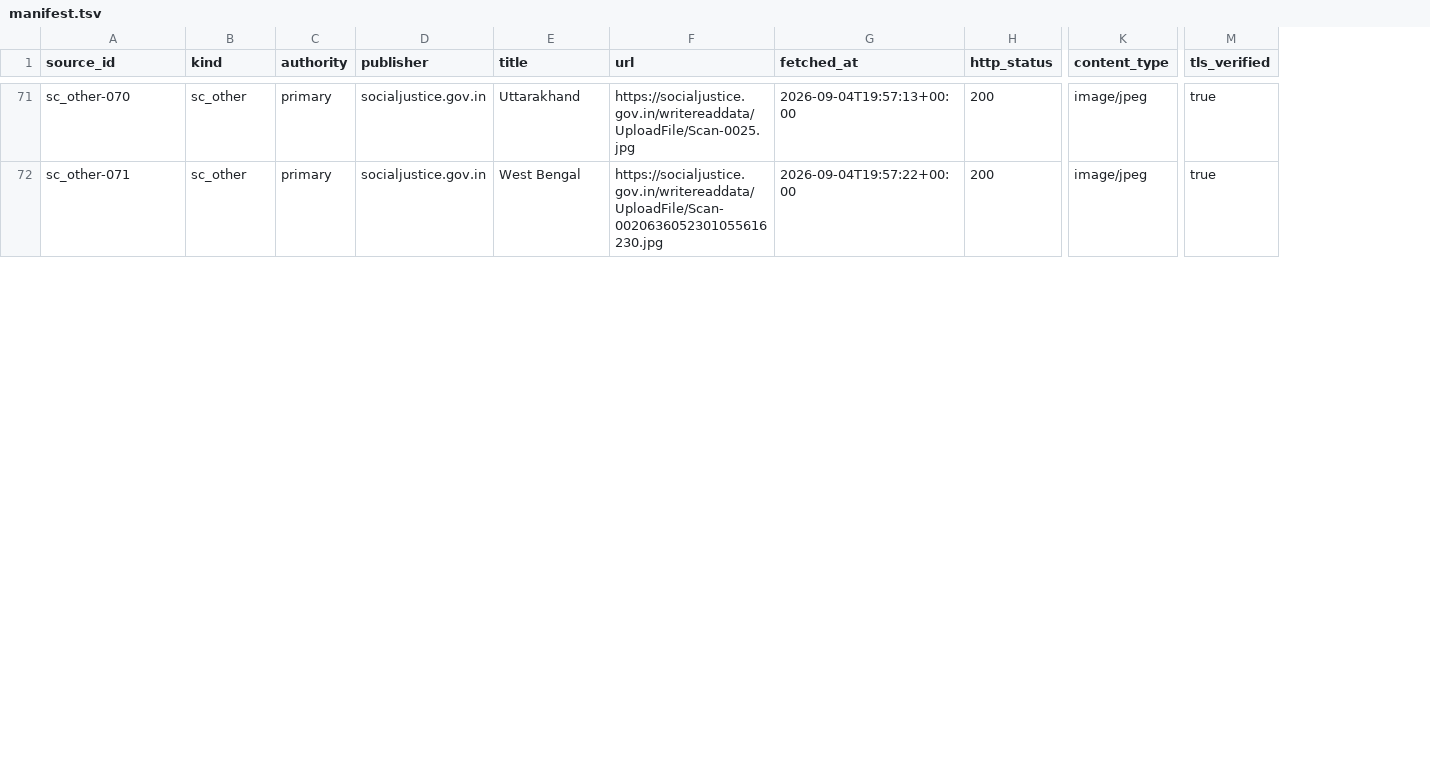
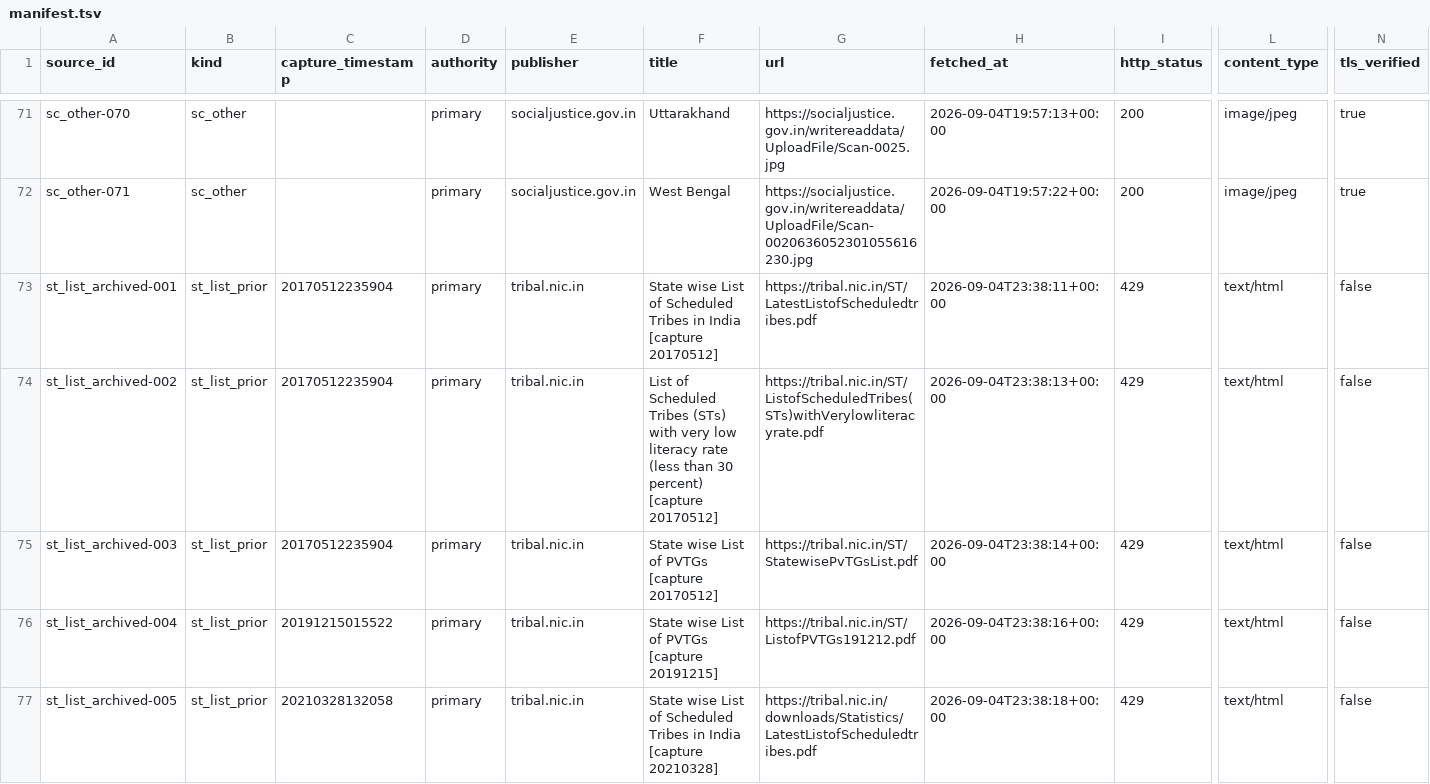
Before and after one commit to in-rolls/anusuchi, a TSV file: sources/manifest.tsv, drawn as a sheet; only a part is shown, gaps mark what is left out; rows hold the shown columns only; the diff covers the shown part only; the diff names each change by its address in the sheet, - before the commit and + after, or states it on an @@ line.

```diff
--- a/sources/manifest.tsv
+++ b/sources/manifest.tsv
+column C (capture_timestamp), empty
+row 73: st_list_archived-001 | st_list_prior | 20170512235904 | primary | tribal.nic.in | State wise List of Scheduled Tribes in India [capture 20170512] | https://tribal.nic.in/ST/LatestListofScheduledtribes.pdf | 2026-09-04T23:38:11+00:00 | 429 | text/html | false
+row 74: st_list_archived-002 | st_list_prior | 20170512235904 | primary | tribal.nic.in | List of Scheduled Tribes (STs) with very low literacy rate (less than 30 percent) [capture 20170512] | https://tribal.nic.in/ST/ListofScheduledTribes(STs)withVerylowliteracyrate.pdf | 2026-09-04T23:38:13+00:00 | 429 | text/html | false
+row 75: st_list_archived-003 | st_list_prior | 20170512235904 | primary | tribal.nic.in | State wise List of PVTGs [capture 20170512] | https://tribal.nic.in/ST/StatewisePvTGsList.pdf | 2026-09-04T23:38:14+00:00 | 429 | text/html | false
+row 76: st_list_archived-004 | st_list_prior | 20191215015522 | primary | tribal.nic.in | State wise List of PVTGs [capture 20191215] | https://tribal.nic.in/ST/ListofPVTGs191212.pdf | 2026-09-04T23:38:16+00:00 | 429 | text/html | false
+row 77: st_list_archived-005 | st_list_prior | 20210328132058 | primary | tribal.nic.in | State wise List of Scheduled Tribes in India [capture 20210328] | https://tribal.nic.in/downloads/Statistics/LatestListofScheduledtribes.pdf | 2026-09-04T23:38:18+00:00 | 429 | text/html | false
```
Also changed, not shown: 2 added rows and 6 edited cells elsewhere in this file, sources/registry.tsv, 5 other files.
